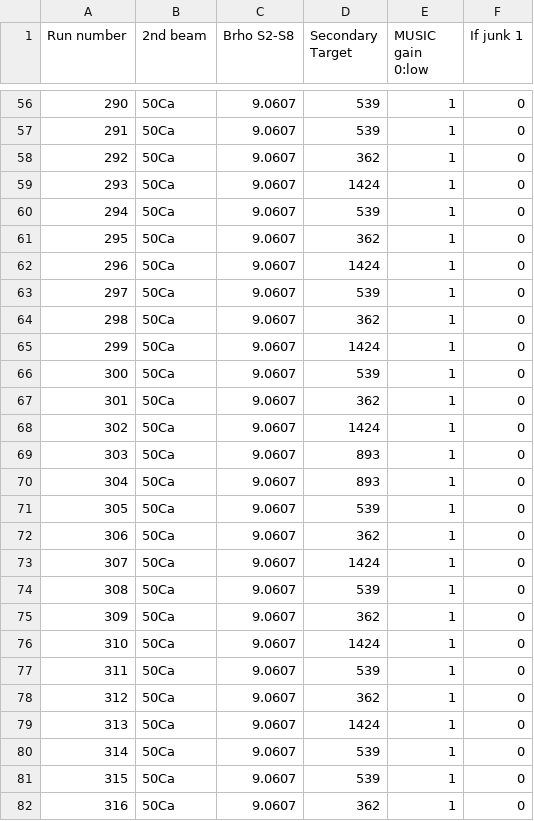
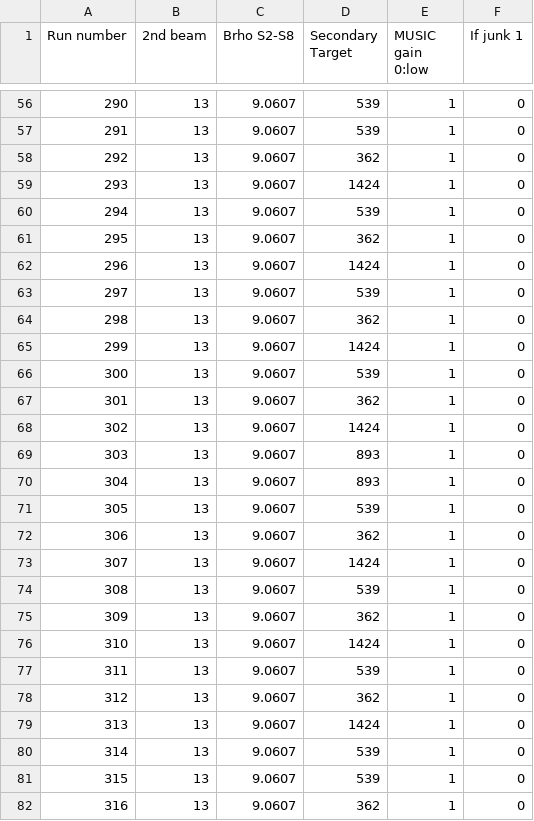
Before and after one commit to ryotani/s467_ryotani, a CSV file: RunSummary.csv, drawn as a sheet; only a part is shown, gaps mark what is left out; the diff covers the shown part only.

```diff
--- a/RunSummary.csv
+++ b/RunSummary.csv
@@ -56,27 +56,27 @@ Run number,2nd beam,Brho S2-S8,Secondary Target,MUSIC gain 0:low,If junk 1
-290,50Ca,9.0607,539,1,0
-291,50Ca,9.0607,539,1,0
-292,50Ca,9.0607,362,1,0
-293,50Ca,9.0607,1424,1,0
-294,50Ca,9.0607,539,1,0
-295,50Ca,9.0607,362,1,0
-296,50Ca,9.0607,1424,1,0
-297,50Ca,9.0607,539,1,0
-298,50Ca,9.0607,362,1,0
-299,50Ca,9.0607,1424,1,0
-300,50Ca,9.0607,539,1,0
-301,50Ca,9.0607,362,1,0
-302,50Ca,9.0607,1424,1,0
-303,50Ca,9.0607,893,1,0
-304,50Ca,9.0607,893,1,0
-305,50Ca,9.0607,539,1,0
-306,50Ca,9.0607,362,1,0
-307,50Ca,9.0607,1424,1,0
-308,50Ca,9.0607,539,1,0
-309,50Ca,9.0607,362,1,0
-310,50Ca,9.0607,1424,1,0
-311,50Ca,9.0607,539,1,0
-312,50Ca,9.0607,362,1,0
-313,50Ca,9.0607,1424,1,0
-314,50Ca,9.0607,539,1,0
-315,50Ca,9.0607,539,1,0
-316,50Ca,9.0607,362,1,0
+290,13,9.0607,539,1,0
+291,13,9.0607,539,1,0
+292,13,9.0607,362,1,0
+293,13,9.0607,1424,1,0
+294,13,9.0607,539,1,0
+295,13,9.0607,362,1,0
+296,13,9.0607,1424,1,0
+297,13,9.0607,539,1,0
+298,13,9.0607,362,1,0
+299,13,9.0607,1424,1,0
+300,13,9.0607,539,1,0
+301,13,9.0607,362,1,0
+302,13,9.0607,1424,1,0
+303,13,9.0607,893,1,0
+304,13,9.0607,893,1,0
+305,13,9.0607,539,1,0
+306,13,9.0607,362,1,0
+307,13,9.0607,1424,1,0
+308,13,9.0607,539,1,0
+309,13,9.0607,362,1,0
+310,13,9.0607,1424,1,0
+311,13,9.0607,539,1,0
+312,13,9.0607,362,1,0
+313,13,9.0607,1424,1,0
+314,13,9.0607,539,1,0
+315,13,9.0607,539,1,0
+316,13,9.0607,362,1,0
```
Also changed, not shown: 125 edited cells elsewhere in this file, 13 other files.
